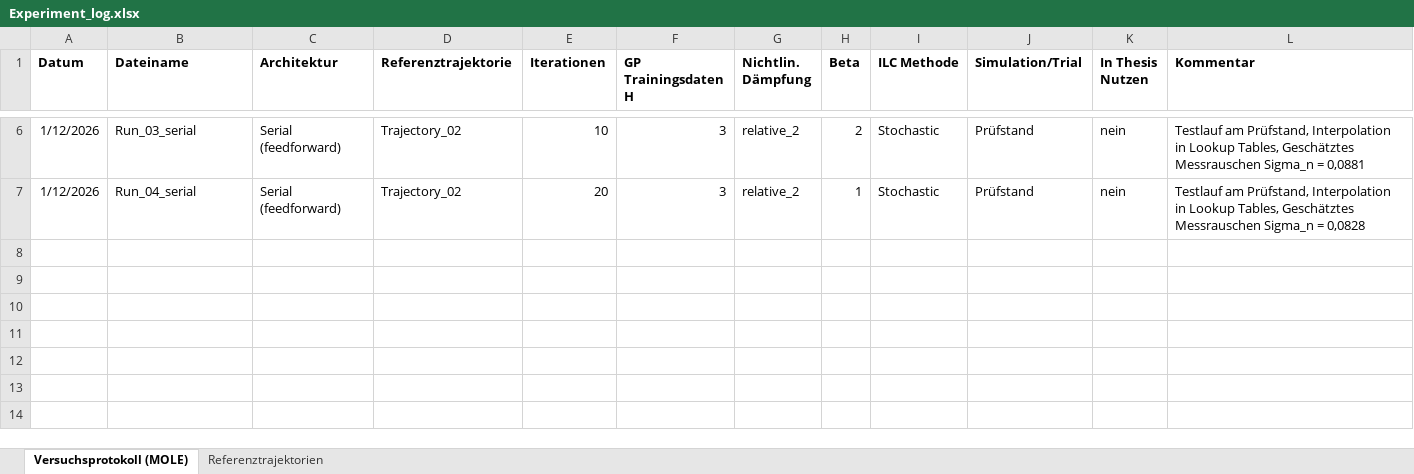
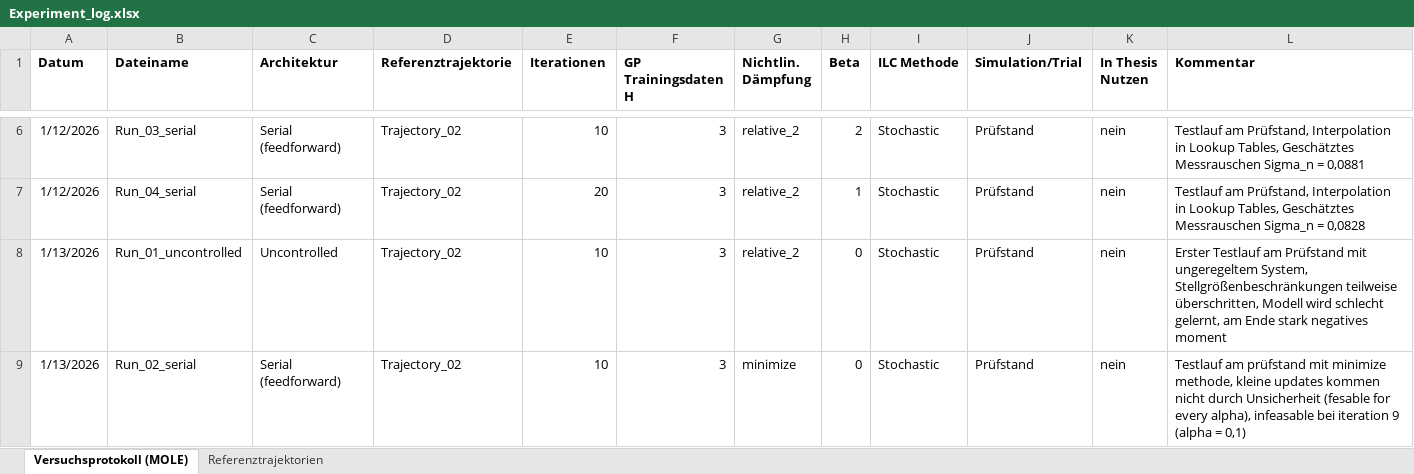
Before and after one commit to Ole-Uphaus/Masterarbeit_AI_MOLE, an Excel workbook: AI_MOLE/Test_Bench/Torsion_Oszillator/Experiment_log.xlsx, sheet Versuchsprotokoll (MOLE), drawn as a sheet; only a part is shown, gaps mark what is left out; values as stored, in another font and other column widths than the file's, no borders; table styles not drawn; the diff names each change by its address in the sheet, - before the commit and + after, or states it on an @@ line.

Commit message:
Update Excel Tabelle

```diff
--- a/AI_MOLE/Test_Bench/Torsion_Oszillator/Experiment_log.xlsx (sheet Versuchsprotokoll (MOLE))
+++ b/AI_MOLE/Test_Bench/Torsion_Oszillator/Experiment_log.xlsx (sheet Versuchsprotokoll (MOLE))
+row 8: 1/13/2026 | Run_01_uncontrolled | Uncontrolled | Trajectory_02 | 10 | 3 | relative_2 | 0 | Stochastic | Prüfstand | nein | Erster Testlauf am Prüfstand mit ungeregeltem System, Stellgrößenbeschränkungen teilweise überschritten, Modell wird schlecht gelernt, am Ende stark negatives moment
+row 9: 1/13/2026 | Run_02_serial | Serial (feedforward) | Trajectory_02 | 10 | 3 | minimize | 0 | Stochastic | Prüfstand | nein | Testlauf am prüfstand mit minimize methode, kleine updates kommen nicht durch Unsicherheit (fesable for every alpha), infeasable bei iteration 9 (alpha = 0,1)
```
